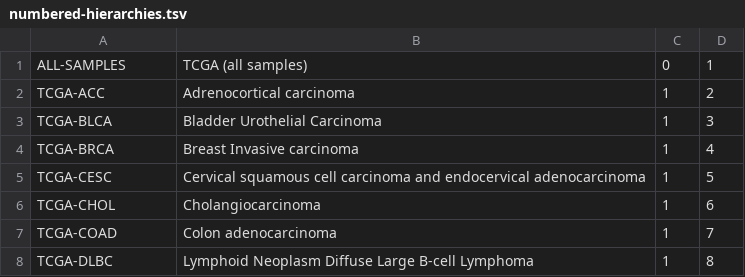
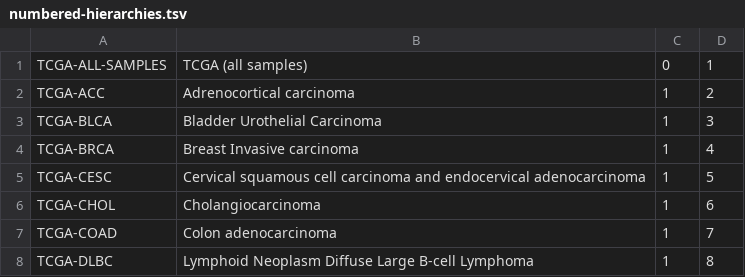
Before and after one commit to progenetix/bycon, a TSV file: byconeer/rsrc/TCGA/numbered-hierarchies.tsv, drawn as a sheet; only a part is shown.

```diff
--- a/byconeer/rsrc/TCGA/numbered-hierarchies.tsv
+++ b/byconeer/rsrc/TCGA/numbered-hierarchies.tsv
@@ -1,2 +1,2 @@
-ALL-SAMPLES	TCGA (all samples)	0	1
+TCGA-ALL-SAMPLES	TCGA (all samples)	0	1
 TCGA-ACC	Adrenocortical carcinoma	1	2
```
Also changed, not shown: 1 other file.
